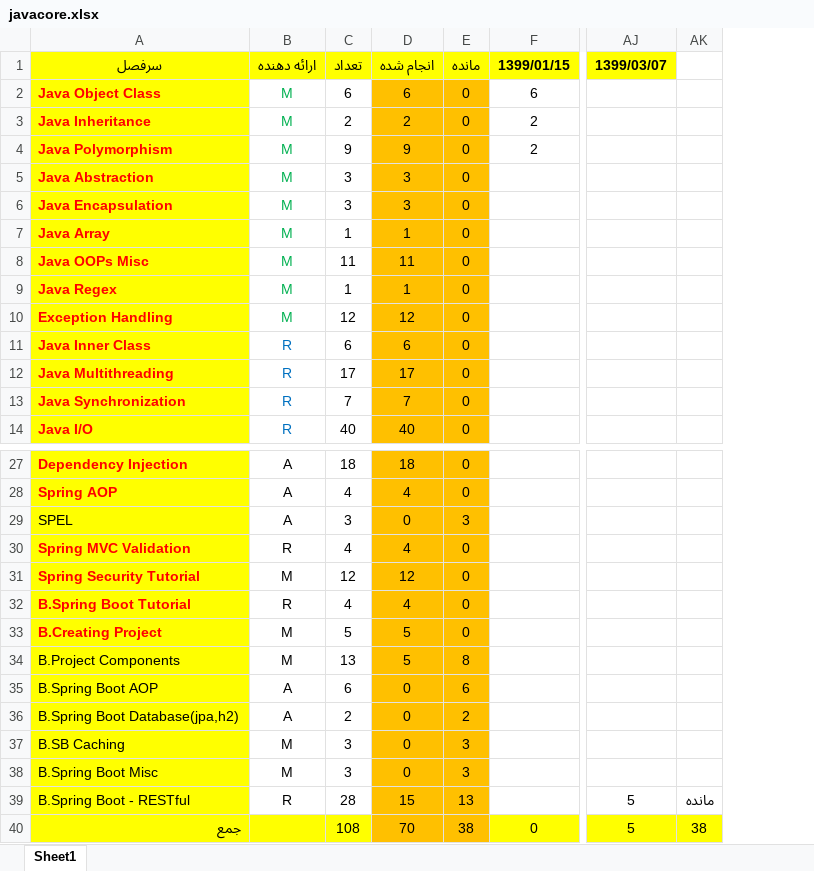
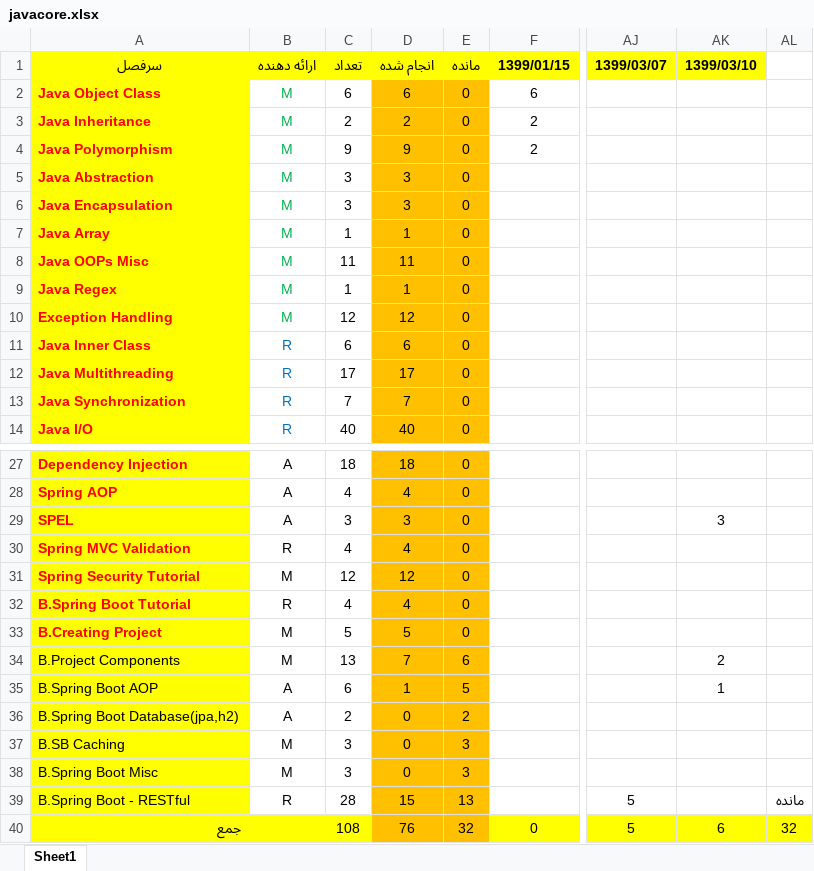
Before and after one commit to motaharinia/learning, an Excel workbook: Development/javacore.xlsx, sheet Sheet1, drawn as a sheet; only a part is shown, gaps mark what is left out; values as stored, in another font and other column widths than the file's, no borders; addresses are those after the commit; the diff names each change by its address in the sheet, - before the commit and + after, or states it on an @@ line.

```diff
--- a/Development/javacore.xlsx (sheet Sheet1)
+++ b/Development/javacore.xlsx (sheet Sheet1)
+column AK (1399/03/10), rows 29-40: 3 |  |  |  |  | 2 | 1 |  |  |  |  | 6
@@ A29 bold: off → on, text colour: black → #FF0000 @@
-D29 (انجام شده): 0
+D29 (انجام شده): 3
-E29 (مانده): 3
+E29 (مانده): 0
-D34 (انجام شده): 5
+D34 (انجام شده): 7
-E34 (مانده): 8
+E34 (مانده): 6
-D35 (انجام شده): 0
+D35 (انجام شده): 1
-E35 (مانده): 6
+E35 (مانده): 5
-D40 (انجام شده): 70
+D40 (انجام شده): 76
-E40 (مانده): 38
+E40 (مانده): 32
-AL40: 38
+AL40: 32
```
Also changed, not shown: formulas that keep their value, 20 other files.
